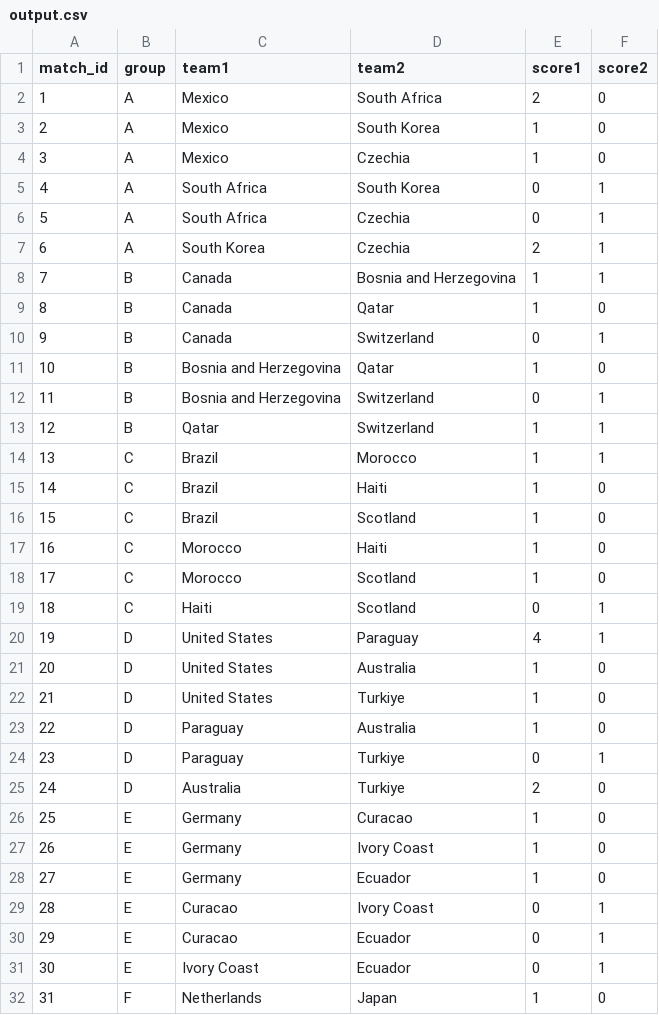
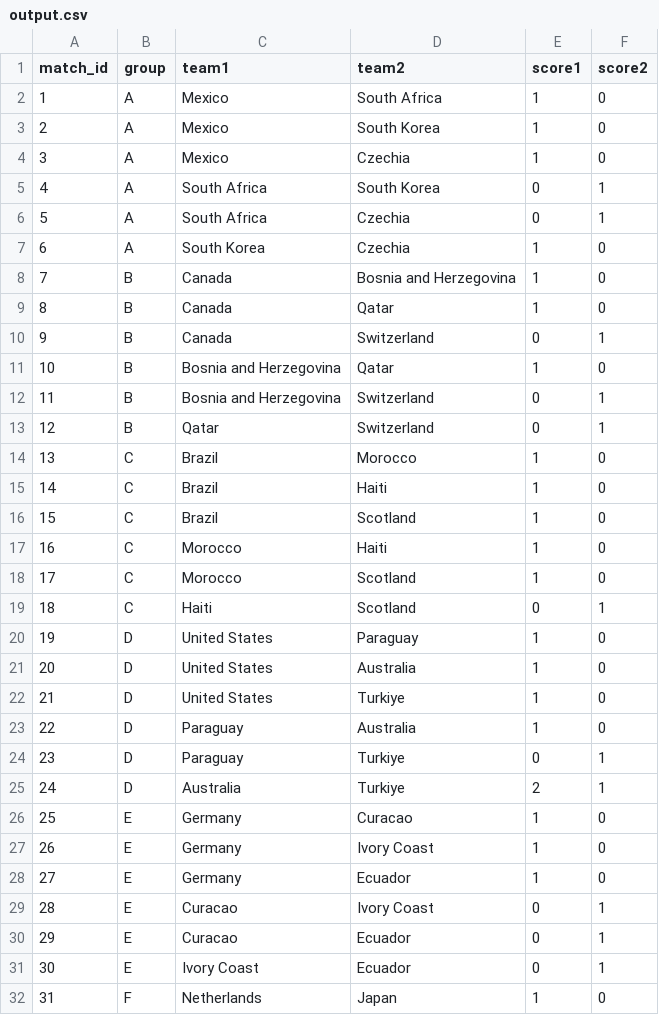
Before and after one commit to Jud-Ken-Do/football-predictor, a CSV file: output/output.csv, drawn as a sheet; only a part is shown.

Commit message:
Optimise played matches from the retrained model, not the actual
The submission optimiser pinned played fixtures to their real result (in both the local EV sim and the candidate set), so output.csv showed the actual instead of what the model now predicts. Now optimises played matches like any other fixture from genuine pre-lock probs (pred_p_*) + bp_lam; the advancement sim still uses real results. output.csv regenerated.

```diff
--- a/output/output.csv
+++ b/output/output.csv
@@ -1,3 +1,3 @@
 match_id,group,team1,team2,score1,score2
-1,A,Mexico,South Africa,2,0
+1,A,Mexico,South Africa,1,0
 2,A,Mexico,South Korea,1,0
@@ -6,4 +6,4 @@ match_id,group,team1,team2,score1,score2
 5,A,South Africa,Czechia,0,1
-6,A,South Korea,Czechia,2,1
-7,B,Canada,Bosnia and Herzegovina,1,1
+6,A,South Korea,Czechia,1,0
+7,B,Canada,Bosnia and Herzegovina,1,0
 8,B,Canada,Qatar,1,0
@@ -12,4 +12,4 @@ match_id,group,team1,team2,score1,score2
 11,B,Bosnia and Herzegovina,Switzerland,0,1
-12,B,Qatar,Switzerland,1,1
-13,C,Brazil,Morocco,1,1
+12,B,Qatar,Switzerland,0,1
+13,C,Brazil,Morocco,1,0
 14,C,Brazil,Haiti,1,0
@@ -19,3 +19,3 @@ match_id,group,team1,team2,score1,score2
 18,C,Haiti,Scotland,0,1
-19,D,United States,Paraguay,4,1
+19,D,United States,Paraguay,1,0
 20,D,United States,Australia,1,0
@@ -24,3 +24,3 @@ match_id,group,team1,team2,score1,score2
 23,D,Paraguay,Turkiye,0,1
-24,D,Australia,Turkiye,2,0
+24,D,Australia,Turkiye,2,1
 25,E,Germany,Curacao,1,0
```
Also changed, not shown: 1 other file.
